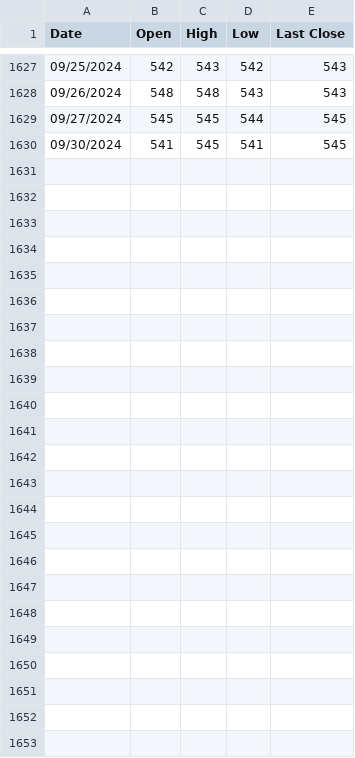
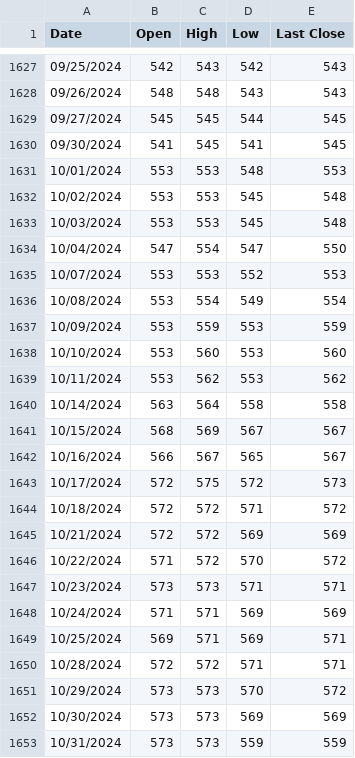
Before and after one commit to AbdelmMatoug/MACHLASS, a CSV file: train.csv, drawn as a sheet; only a part is shown, gaps mark what is left out; the diff names each change by its address in the sheet, - before the commit and + after, or states it on an @@ line.

```diff
--- a/train.csv
+++ b/train.csv
+row 1631: 10/01/2024 | 553 | 553 | 548 | 553
+row 1632: 10/02/2024 | 553 | 553 | 545 | 548
+row 1633: 10/03/2024 | 553 | 553 | 545 | 548
+row 1634: 10/04/2024 | 547 | 554 | 547 | 550
+row 1635: 10/07/2024 | 553 | 553 | 552 | 553
+row 1636: 10/08/2024 | 553 | 554 | 549 | 554
+row 1637: 10/09/2024 | 553 | 559 | 553 | 559
+row 1638: 10/10/2024 | 553 | 560 | 553 | 560
+row 1639: 10/11/2024 | 553 | 562 | 553 | 562
+row 1640: 10/14/2024 | 563 | 564 | 558 | 558
+row 1641: 10/15/2024 | 568 | 569 | 567 | 567
+row 1642: 10/16/2024 | 566 | 567 | 565 | 567
+row 1643: 10/17/2024 | 572 | 575 | 572 | 573
+row 1644: 10/18/2024 | 572 | 572 | 571 | 572
+row 1645: 10/21/2024 | 572 | 572 | 569 | 569
+row 1646: 10/22/2024 | 571 | 572 | 570 | 572
+row 1647: 10/23/2024 | 573 | 573 | 571 | 571
+row 1648: 10/24/2024 | 571 | 571 | 569 | 569
+row 1649: 10/25/2024 | 569 | 571 | 569 | 571
+row 1650: 10/28/2024 | 572 | 572 | 571 | 571
+row 1651: 10/29/2024 | 573 | 573 | 570 | 572
+row 1652: 10/30/2024 | 573 | 573 | 569 | 569
+row 1653: 10/31/2024 | 573 | 573 | 559 | 559
```
Also changed, not shown: test.csv, 10 other files.
